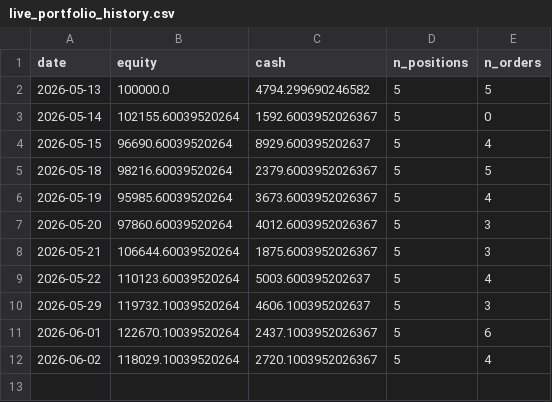
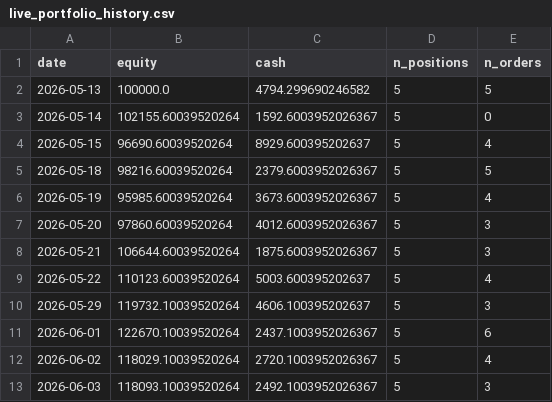
Before and after one commit to Yu-ChangCheng/PingPingPongPongTW, a CSV file: docs/data/live_portfolio_history.csv, drawn as a sheet; the diff names each change by its address in the sheet, - before the commit and + after, or states it on an @@ line.

```diff
--- a/docs/data/live_portfolio_history.csv
+++ b/docs/data/live_portfolio_history.csv
+row 13: 2026-06-03 | 118093.10039520264 | 2492.1003952026367 | 5 | 3
```
Also changed, not shown: docs/data/feature_importance.csv, docs/data/holdings.csv, 9 other files.
